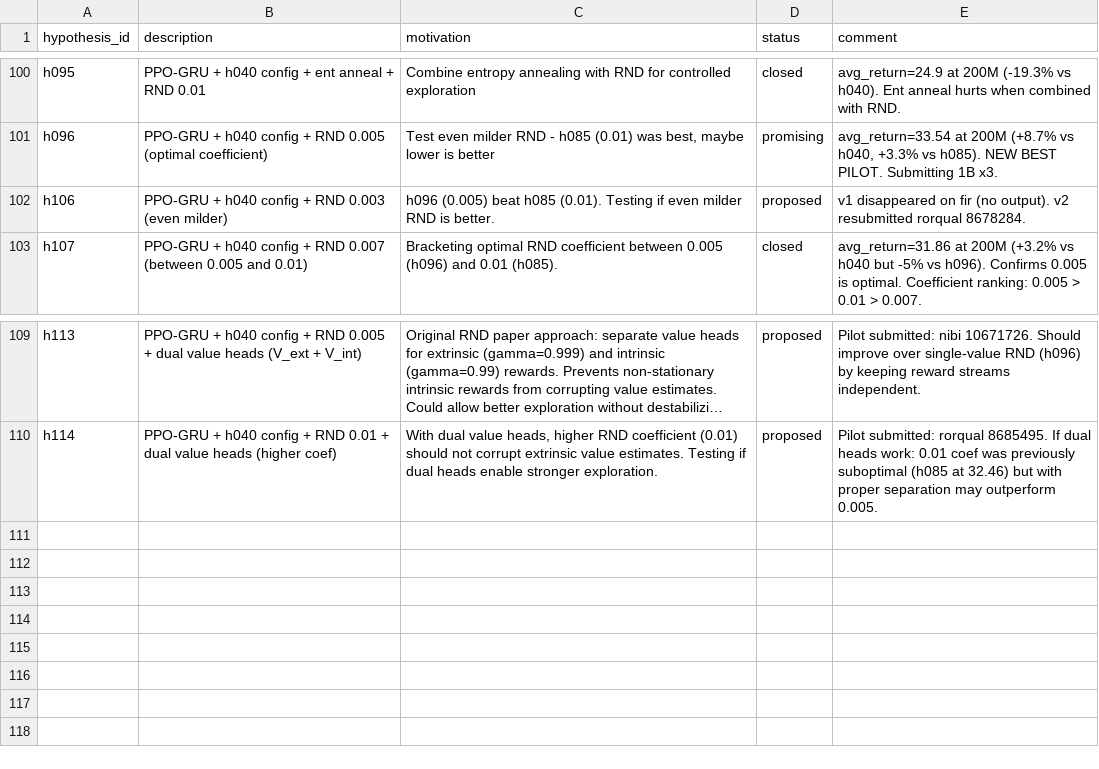
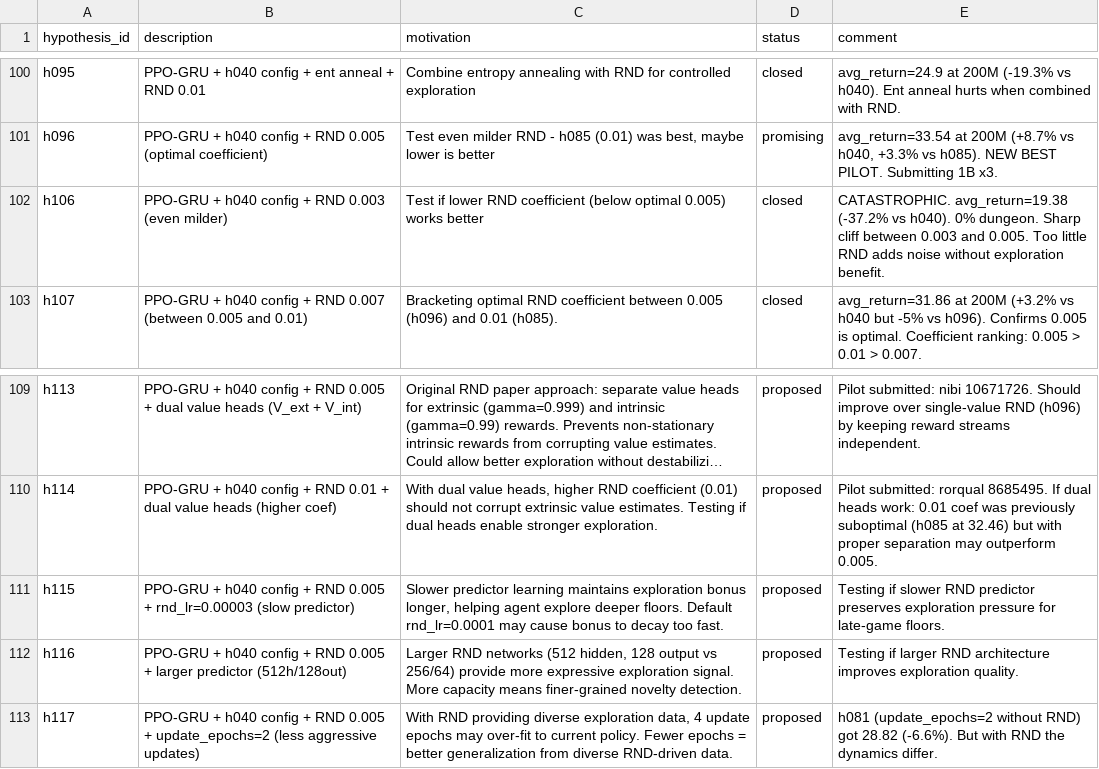
Before and after one commit to roger-creus/auto-craftax, a CSV file: results/hypotheses.csv, drawn as a sheet; only a part is shown, gaps mark what is left out; long unchanged cells end in …; the diff names each change by its address in the sheet, - before the commit and + after, or states it on an @@ line.

```diff
--- a/results/hypotheses.csv
+++ b/results/hypotheses.csv
-C102 (motivation): h096 (0.005) beat h085 (0.01). Testing if even milder RND is better.
+C102 (motivation): Test if lower RND coefficient (below optimal 0.005) works better
-D102 (status): proposed
+D102 (status): closed
-E102 (comment): v1 disappeared on fir (no output). v2 resubmitted rorqual 8678284.
+E102 (comment): CATASTROPHIC. avg_return=19.38 (-37.2% vs h040). 0% dungeon. Sharp cliff between 0.003 and 0.005. Too little RND adds noise without exploration benefit.
+row 111: h115 | PPO-GRU + h040 config + RND 0.005 + rnd_lr=0.00003 (slow predictor) | Slower predictor learning maintains exploration bonus longer, helping agent explore deeper floors. Default rnd_lr=0.0001 may cause bonus to decay too fast. | proposed | Testing if slower RND predictor preserves exploration pressure for late-game floors.
+row 112: h116 | PPO-GRU + h040 config + RND 0.005 + larger predictor (512h/128out) | Larger RND networks (512 hidden, 128 output vs 256/64) provide more expressive exploration signal. More capacity means finer-grained novelty detection. | proposed | Testing if larger RND architecture improves exploration quality.
+row 113: h117 | PPO-GRU + h040 config + RND 0.005 + update_epochs=2 (less aggressive updates) | With RND providing diverse exploration data, 4 update epochs may over-fit to current policy. Fewer epochs = better generalization from diverse RND-driven data. | proposed | h081 (update_epochs=2 without RND) got 28.82 (-6.6%). But with RND the dynamics differ.
```
Also changed, not shown: results/experiments.csv, 32 other files.
